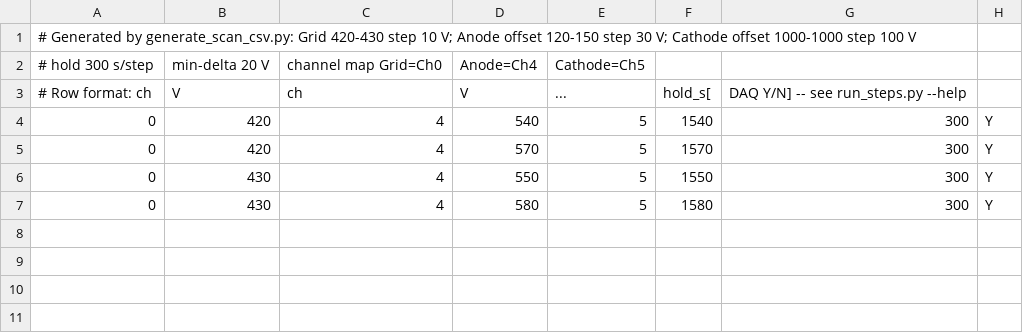
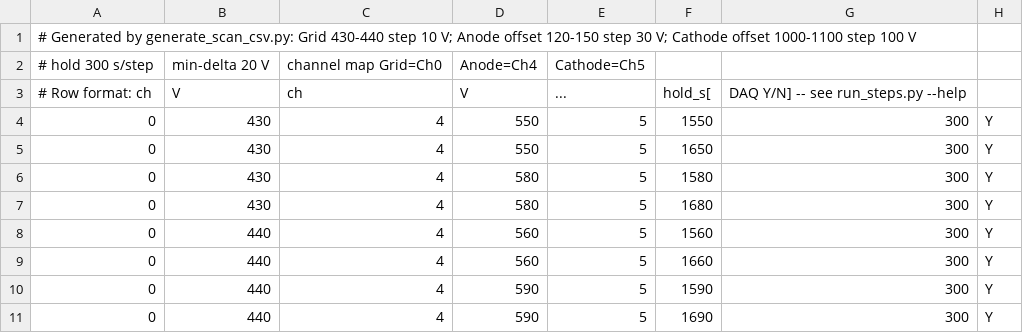
Before and after one commit to hemanth-manikantan/HEAstroPix, a CSV file: scan_steps.csv, drawn as a sheet.

```diff
--- a/scan_steps.csv
+++ b/scan_steps.csv
@@ -1,7 +1,11 @@
-# Generated by generate_scan_csv.py: Grid 420-430 step 10 V; Anode offset 120-150 step 30 V; Cathode offset 1000-1000 step 100 V
+# Generated by generate_scan_csv.py: Grid 430-440 step 10 V; Anode offset 120-150 step 30 V; Cathode offset 1000-1100 step 100 V
 # hold 300 s/step, min-delta 20 V, channel map Grid=Ch0, Anode=Ch4, Cathode=Ch5
 # Row format: ch,V,ch,V,...,hold_s[,DAQ Y/N] -- see run_steps.py --help
-0,420,4,540,5,1540,300,Y
-0,420,4,570,5,1570,300,Y
 0,430,4,550,5,1550,300,Y
+0,430,4,550,5,1650,300,Y
 0,430,4,580,5,1580,300,Y
+0,430,4,580,5,1680,300,Y
+0,440,4,560,5,1560,300,Y
+0,440,4,560,5,1660,300,Y
+0,440,4,590,5,1590,300,Y
+0,440,4,590,5,1690,300,Y
```
Also changed, not shown: 1 other file.
